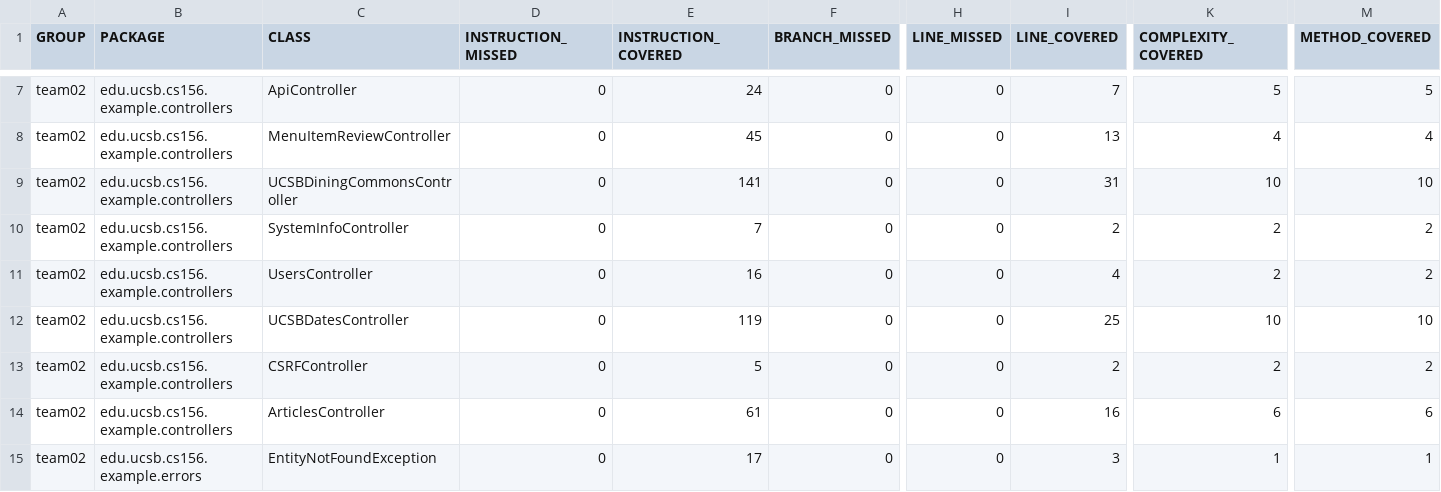
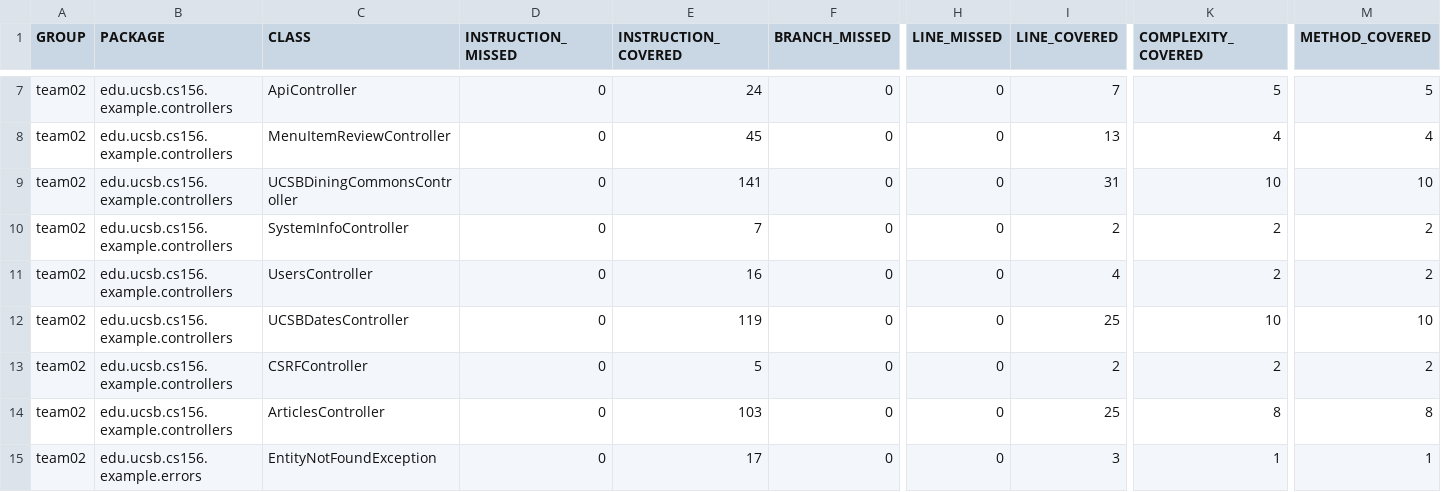
Before and after one commit to ucsb-cs156-f23/team02-f23-6pm-3, a CSV file: jacoco/jacoco.csv, drawn as a sheet; only a part is shown, gaps mark what is left out; the diff names each change by its address in the sheet, - before the commit and + after, or states it on an @@ line.

```diff
--- a/jacoco/jacoco.csv
+++ b/jacoco/jacoco.csv
-E14 (INSTRUCTION_COVERED): 61
+E14 (INSTRUCTION_COVERED): 103
-I14 (LINE_COVERED): 16
+I14 (LINE_COVERED): 25
-K14 (COMPLEXITY_COVERED): 6
+K14 (COMPLEXITY_COVERED): 8
-M14 (METHOD_COVERED): 6
+M14 (METHOD_COVERED): 8
```
Also changed, not shown: 7 other files.
